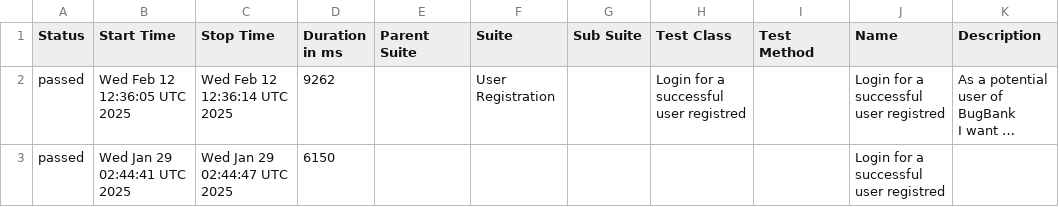
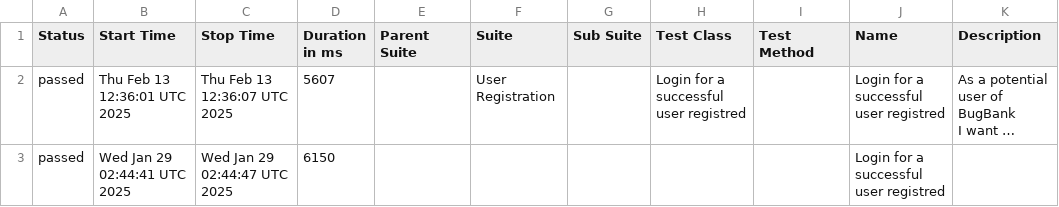
Before and after one commit to marcoshioka/JavaSeleniumCucumber, a CSV file: data/suites.csv, drawn as a sheet; long unchanged cells end in …; the diff names each change by its address in the sheet, - before the commit and + after, or states it on an @@ line.

```diff
--- a/data/suites.csv
+++ b/data/suites.csv
-B2 (Start Time): Wed Feb 12 12:36:05 UTC 2025
+B2 (Start Time): Thu Feb 13 12:36:01 UTC 2025
-C2 (Stop Time): Wed Feb 12 12:36:14 UTC 2025
+C2 (Stop Time): Thu Feb 13 12:36:07 UTC 2025
-D2 (Duration in ms): 9262
+D2 (Duration in ms): 5607
```
Also changed, not shown: 19 other files.
